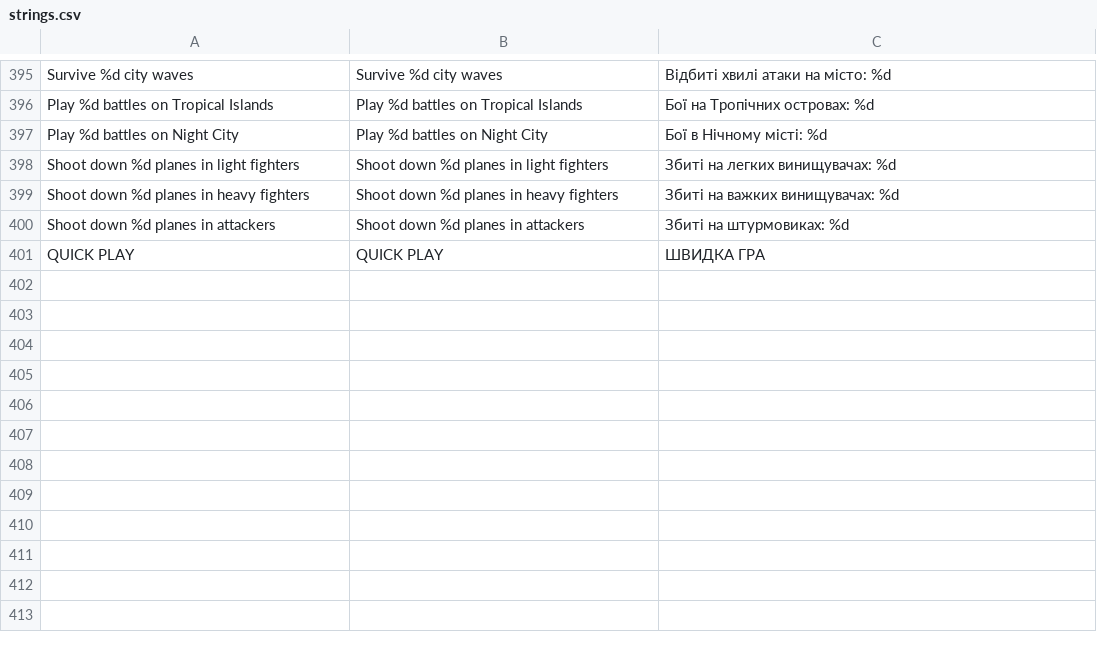
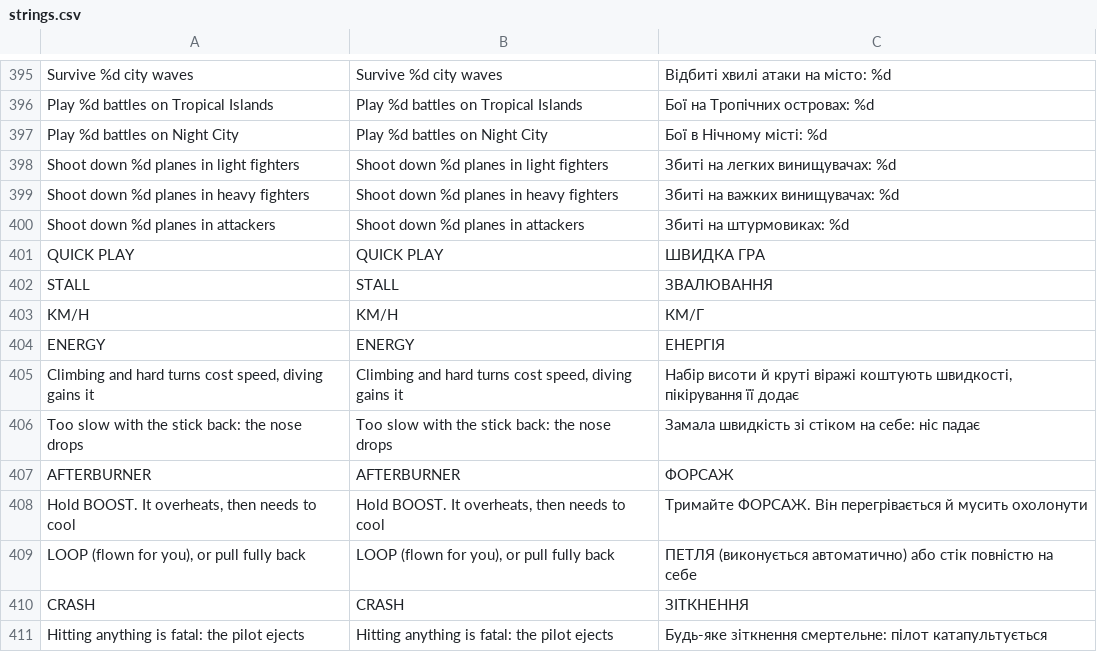
Before and after one commit to andriiolshevskyi7-hash/sky-stack, a CSV file: locale/strings.csv, drawn as a sheet; only a part is shown, gaps mark what is left out; the diff names each change by its address in the sheet, - before the commit and + after, or states it on an @@ line.

```diff
--- a/locale/strings.csv
+++ b/locale/strings.csv
+row 402: STALL | STALL | ЗВАЛЮВАННЯ
+row 403: KM/H | KM/H | КМ/Г
+row 404: ENERGY | ENERGY | ЕНЕРГІЯ
+row 405: Climbing and hard turns cost speed, diving gains it | Climbing and hard turns cost speed, diving gains it | Набір висоти й круті віражі коштують швидкості, пікірування її додає
+row 406: Too slow with the stick back: the nose drops | Too slow with the stick back: the nose drops | Замала швидкість зі стіком на себе: ніс падає
+row 407: AFTERBURNER | AFTERBURNER | ФОРСАЖ
+row 408: Hold BOOST. It overheats, then needs to cool | Hold BOOST. It overheats, then needs to cool | Тримайте ФОРСАЖ. Він перегрівається й мусить охолонути
+row 409: LOOP (flown for you), or pull fully back | LOOP (flown for you), or pull fully back | ПЕТЛЯ (виконується автоматично) або стік повністю на себе
+row 410: CRASH | CRASH | ЗІТКНЕННЯ
+row 411: Hitting anything is fatal: the pilot ejects | Hitting anything is fatal: the pilot ejects | Будь-яке зіткнення смертельне: пілот катапультується
```
Also changed, not shown: 14 other files.
